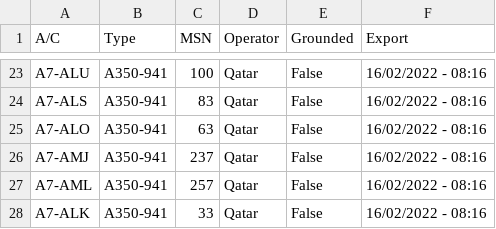
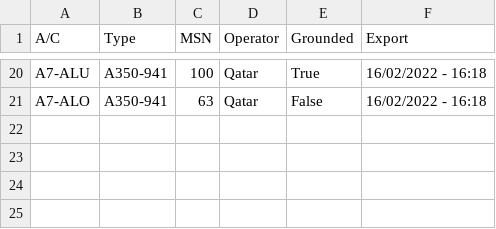
Before and after one commit to clintjb/clintjb.github.v2, a CSV file: _data/flight_data_a350.csv, drawn as a sheet; only a part is shown, gaps mark what is left out; removed rows and columns are numbered as before the commit, all else as after; the diff covers the shown part only; the diff names each change by its address in the sheet, - before the commit and + after, or states it on an @@ line.

```diff
--- a/_data/flight_data_a350.csv
+++ b/_data/flight_data_a350.csv
-E20 (Grounded): False
+E20 (Grounded): True
-F20 (Export): 16/02/2022 - 08:16
+F20 (Export): 16/02/2022 - 16:18
-row 24: A7-ALS | A350-941 | 83 | Qatar | False | 16/02/2022 - 08:16
-F21 (Export): 16/02/2022 - 08:16
+F21 (Export): 16/02/2022 - 16:18
-row 26: A7-AMJ | A350-941 | 237 | Qatar | False | 16/02/2022 - 08:16
-row 27: A7-AML | A350-941 | 257 | Qatar | False | 16/02/2022 - 08:16
-row 28: A7-ALK | A350-941 | 33 | Qatar | False | 16/02/2022 - 08:16
```
Also changed, not shown: 8 added rows, 11 removed rows and 19 edited cells elsewhere in this file, 1 other file.
